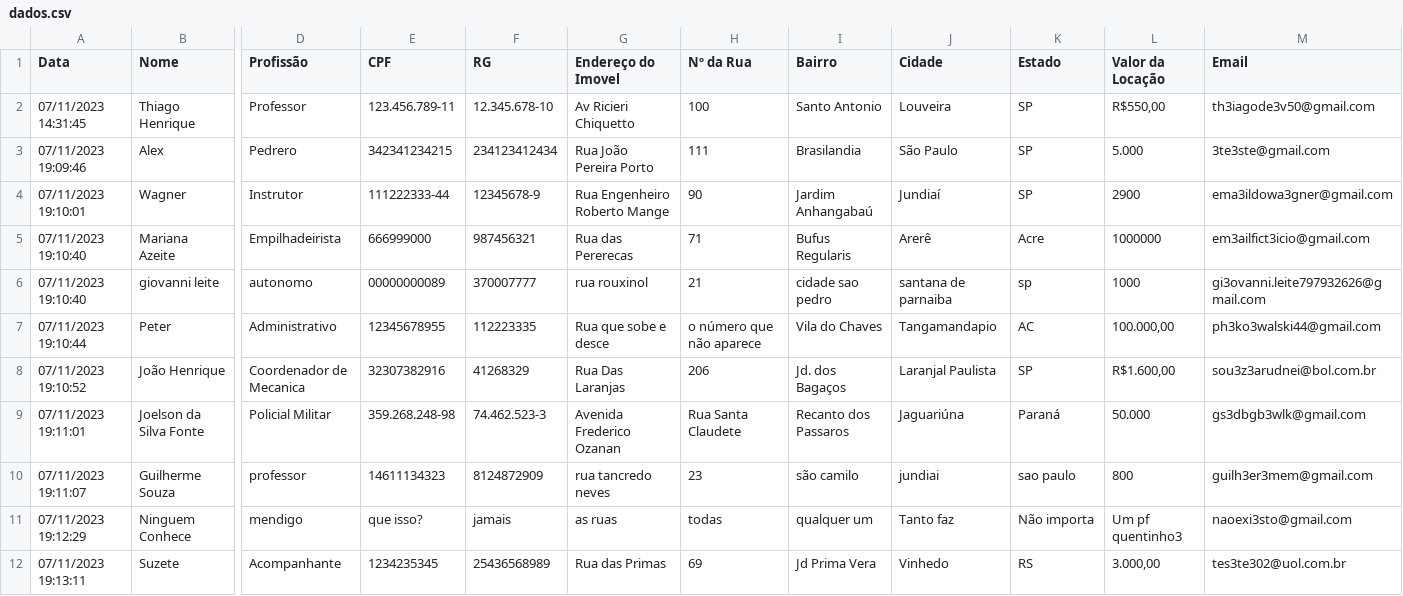
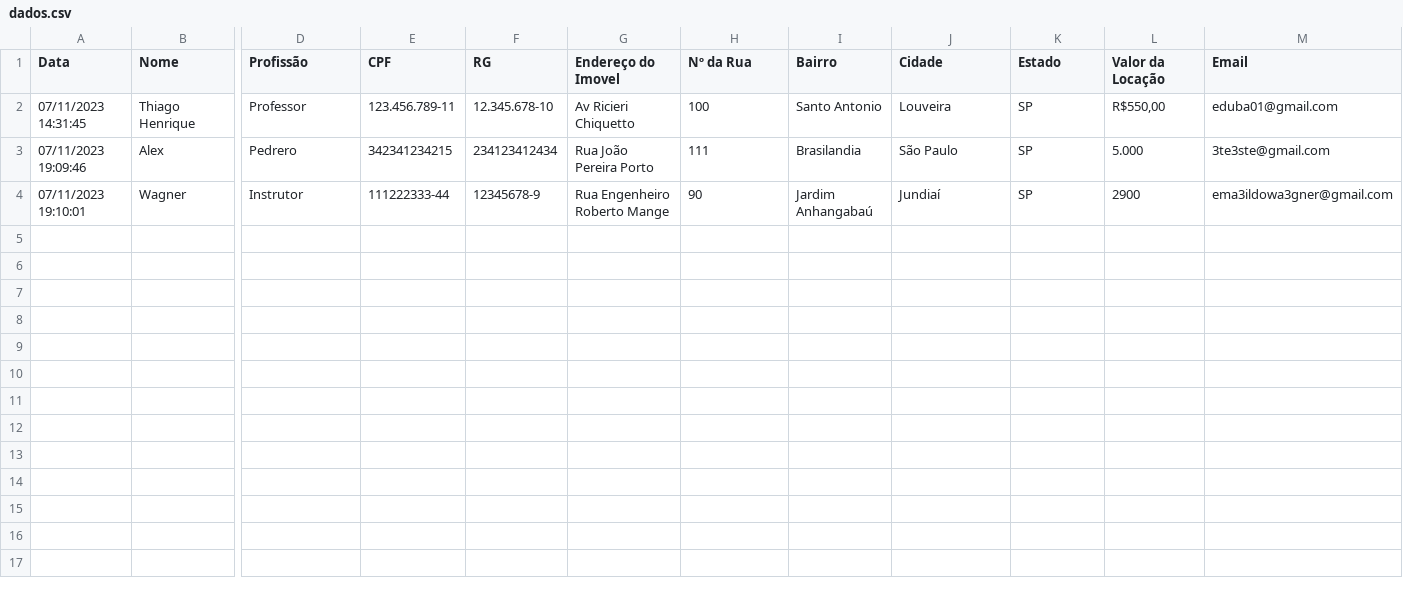
Before and after one commit to eduba01/enviarEmail, a CSV file: dados/dados.csv, drawn as a sheet; only a part is shown, gaps mark what is left out; rows hold the shown columns only; the diff names each change by its address in the sheet, - before the commit and + after, or states it on an @@ line.

```diff
--- a/dados/dados.csv
+++ b/dados/dados.csv
-M2 (Email): th3iagode3v50@gmail.com
+M2 (Email): eduba01@gmail.com
-row 5: 07/11/2023 19:10:40 | Mariana Azeite | Empilhadeirista | 666999000 | 987456321 | Rua das Pererecas | 71 | Bufus Regularis | Arerê | Acre | 1000000 | em3ailfict3icio@gmail.com
-row 6: 07/11/2023 19:10:40 | giovanni leite | autonomo | 00000000089 | 370007777 | rua rouxinol | 21 | cidade sao pedro | santana de parnaiba | sp | 1000 | gi3ovanni.leite797932626@gmail.com
-row 7: 07/11/2023 19:10:44 | Peter | Administrativo | 12345678955 | 112223335 | Rua que sobe e desce | o número que não aparece | Vila do Chaves | Tangamandapio | AC | 100.000,00 | ph3ko3walski44@gmail.com
-row 8: 07/11/2023 19:10:52 | João Henrique | Coordenador de Mecanica | 32307382916 | 41268329 | Rua Das Laranjas | 206 | Jd. dos Bagaços | Laranjal Paulista | SP | R$1.600,00 | sou3z3arudnei@bol.com.br
-row 9: 07/11/2023 19:11:01 | Joelson da Silva Fonte | Policial Militar | 359.268.248-98 | 74.462.523-3 | Avenida Frederico Ozanan | Rua Santa Claudete | Recanto dos Passaros | Jaguariúna | Paraná | 50.000 | gs3dbgb3wlk@gmail.com
-row 10: 07/11/2023 19:11:07 | Guilherme Souza | professor | 14611134323 | 8124872909 | rua tancredo neves | 23 | são camilo | jundiai | sao paulo | 800 | guilh3er3mem@gmail.com
-row 11: 07/11/2023 19:12:29 | Ninguem Conhece | mendigo | que isso? | jamais | as ruas | todas | qualquer um | Tanto faz | Não importa | Um pf quentinho3 | naoexi3sto@gmail.com
-row 12: 07/11/2023 19:13:11 | Suzete | Acompanhante | 1234235345 | 25436568989 | Rua das Primas | 69 | Jd Prima Vera | Vinhedo | RS | 3.000,00 | tes3te302@uol.com.br
```
Also changed, not shown: 2 other files.
